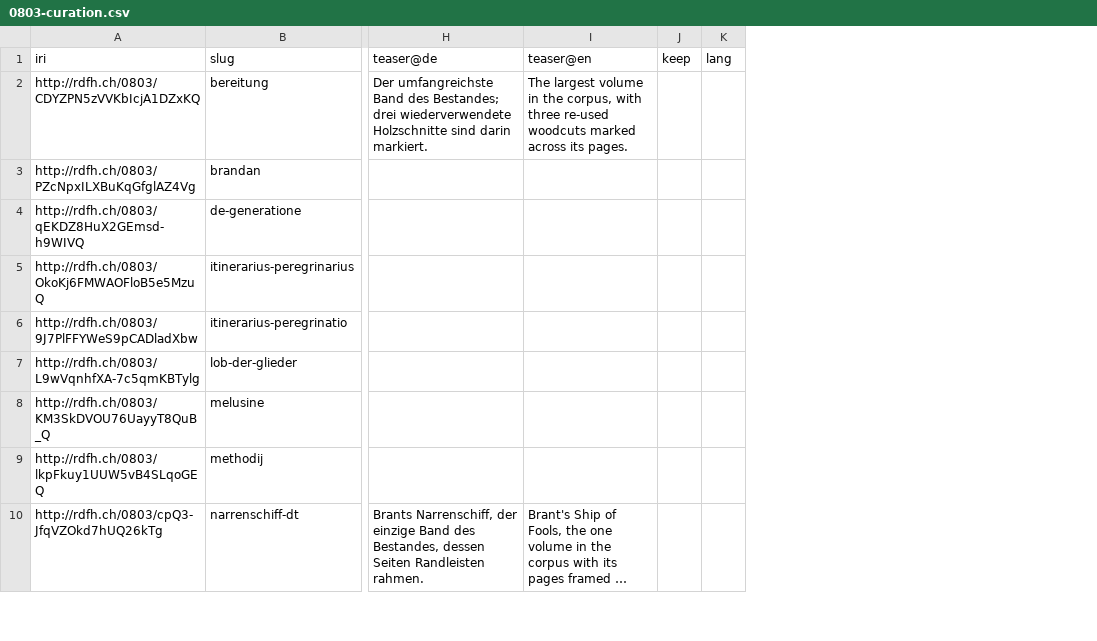
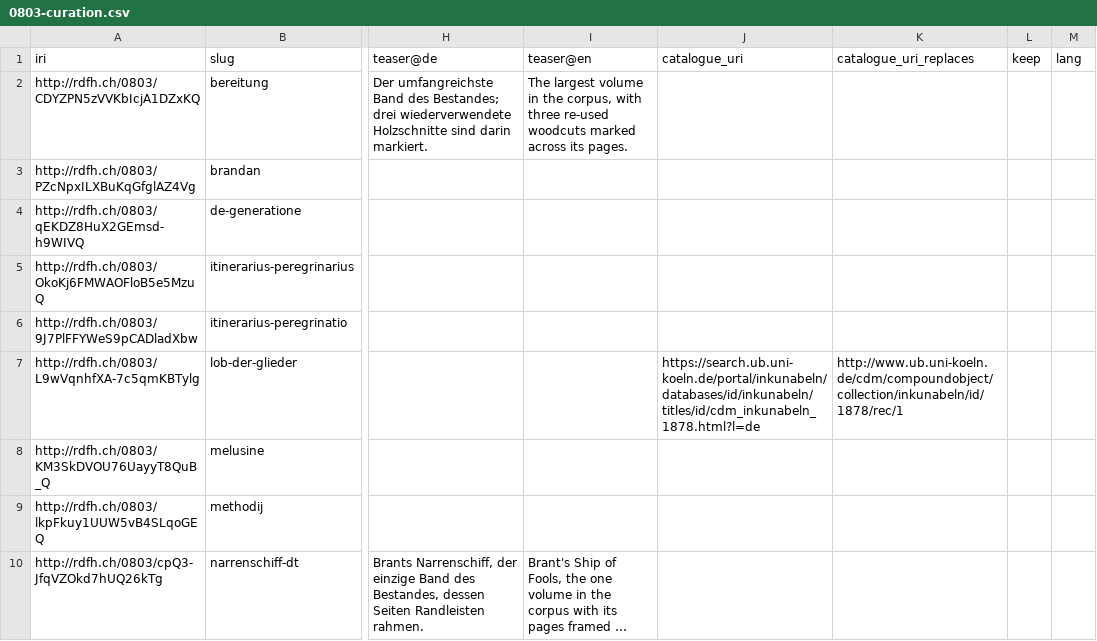
Before and after one commit to dasch-swiss/dsp-repository, a CSV file: areas/access/sync/data/0803-curation.csv, drawn as a sheet; only a part is shown, gaps mark what is left out; long unchanged cells end in …; the diff names each change by its address in the sheet, - before the commit and + after, or states it on an @@ line.

```diff
--- a/areas/access/sync/data/0803-curation.csv
+++ b/areas/access/sync/data/0803-curation.csv
+column J, rows 1-7: catalogue_uri |  |  |  |  |  | https://search.ub.uni-koeln.de/portal/inkunabeln/databases/id/inkunabeln/titles/id/cdm_inkunabeln_1878.html?l=de
+column K, rows 1-7: catalogue_uri_replaces |  |  |  |  |  | http://www.ub.uni-koeln.de/cdm/compoundobject/collection/inkunabeln/id/1878/rec/1
```
Also changed, not shown: 3 other files.
